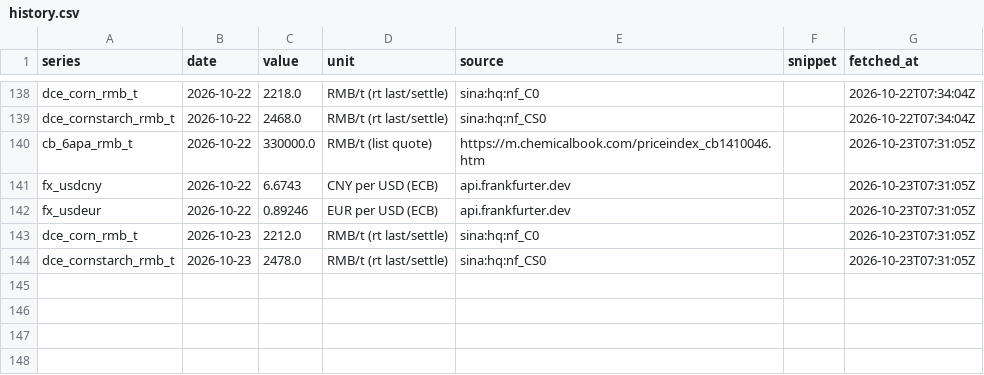
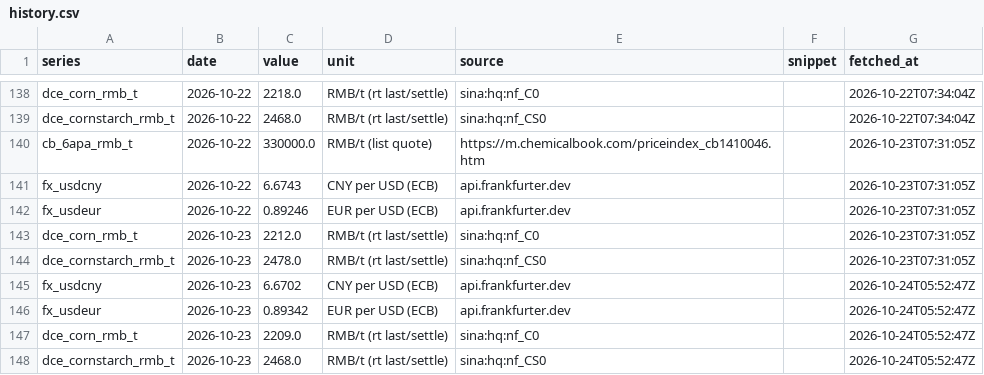
Before and after one commit to shkrelibro/centrient-wire, a CSV file: data/history.csv, drawn as a sheet; only a part is shown, gaps mark what is left out; the diff names each change by its address in the sheet, - before the commit and + after, or states it on an @@ line.

```diff
--- a/data/history.csv
+++ b/data/history.csv
+row 145: fx_usdcny | 2026-10-23 | 6.6702 | CNY per USD (ECB) | api.frankfurter.dev |  | 2026-10-24T05:52:47Z
+row 146: fx_usdeur | 2026-10-23 | 0.89342 | EUR per USD (ECB) | api.frankfurter.dev |  | 2026-10-24T05:52:47Z
+row 147: dce_corn_rmb_t | 2026-10-23 | 2209.0 | RMB/t (rt last/settle) | sina:hq:nf_C0 |  | 2026-10-24T05:52:47Z
+row 148: dce_cornstarch_rmb_t | 2026-10-23 | 2468.0 | RMB/t (rt last/settle) | sina:hq:nf_CS0 |  | 2026-10-24T05:52:47Z
```
Also changed, not shown: 4 other files.
